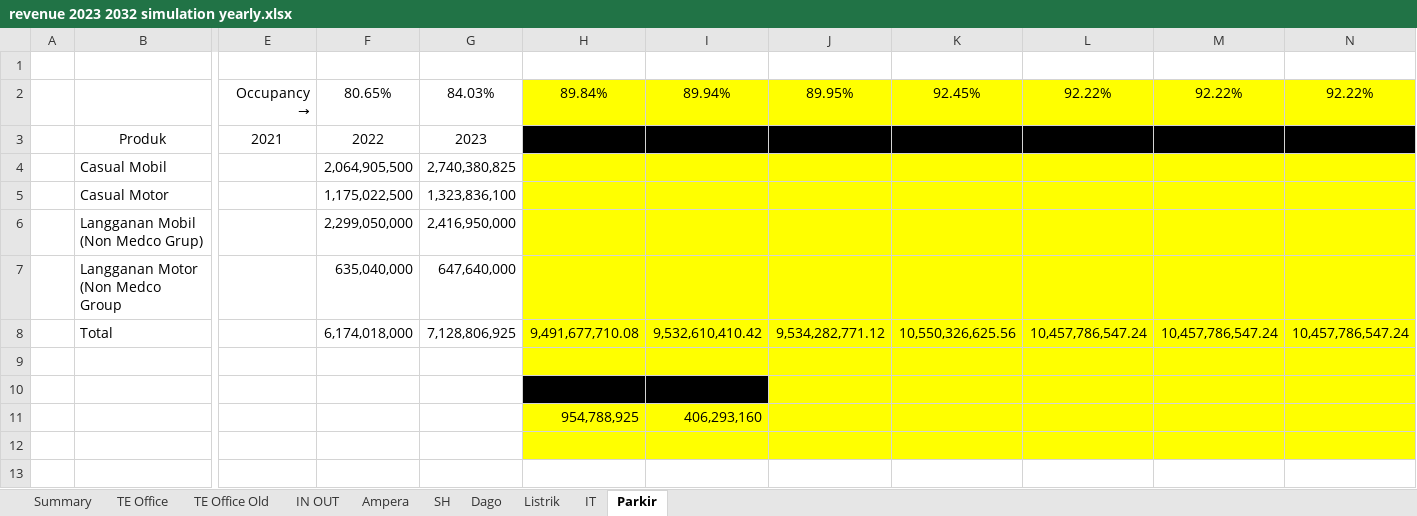
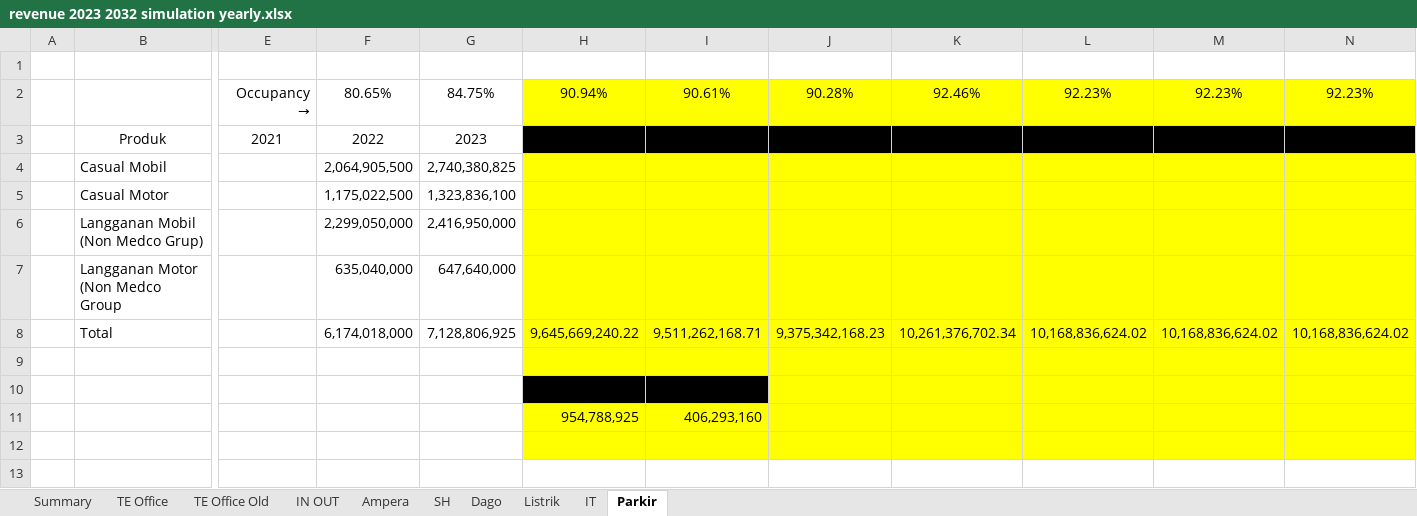
Before and after one commit to samawi/office, an Excel workbook: revenue-streamlit/revenue 2023 2032 simulation yearly.xlsx, sheet Parkir, drawn as a sheet; only a part is shown, gaps mark what is left out; values as stored, in another font and other column widths than the file's, no borders; table styles not drawn; removed rows and columns are numbered as before the commit, all else as after; rows hold the shown columns only; the diff names each change by its address in the sheet, - before the commit and + after, or states it on an @@ line.

```diff
--- a/revenue-streamlit/revenue 2023 2032 simulation yearly.xlsx (sheet Parkir)
+++ b/revenue-streamlit/revenue 2023 2032 simulation yearly.xlsx (sheet Parkir)
-row 2:  |  | Occupancy → | 80.65% | 84.03% | 89.84% | 89.94% | 89.95% | 92.45% | 92.22% | 92.22% | 92.22%
+row 2:  |  | Occupancy → | 80.65% | 84.75% | 90.94% | 90.61% | 90.28% | 92.46% | 92.23% | 92.23% | 92.23%
-row 8:  | Total |  | 6,174,018,000 | 7,128,806,925 | 9,491,677,710.08 | 9,532,610,410.42 | 9,534,282,771.12 | 10,550,326,625.56 | 10,457,786,547.24 | 10,457,786,547.24 | 10,457,786,547.24
+row 8:  | Total |  | 6,174,018,000 | 7,128,806,925 | 9,645,669,240.22 | 9,511,262,168.71 | 9,375,342,168.23 | 10,261,376,702.34 | 10,168,836,624.02 | 10,168,836,624.02 | 10,168,836,624.02
```
Also changed, not shown: sheet Summary, sheet TE Office, sheet TE Office Old, sheet Listrik, charts or pictures, revenue-streamlit/tenancy_list_scenario_01B.xlsx, 8 other files.
